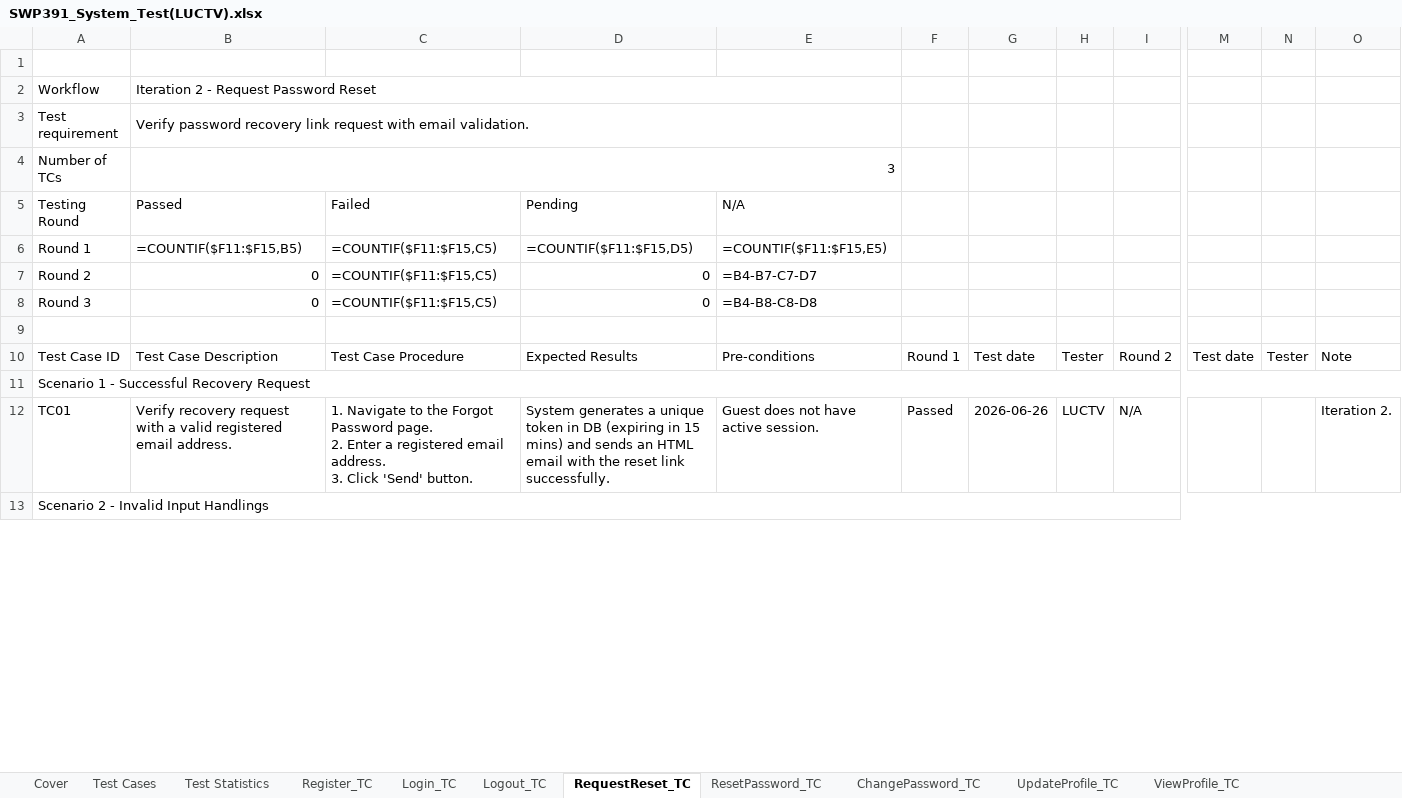
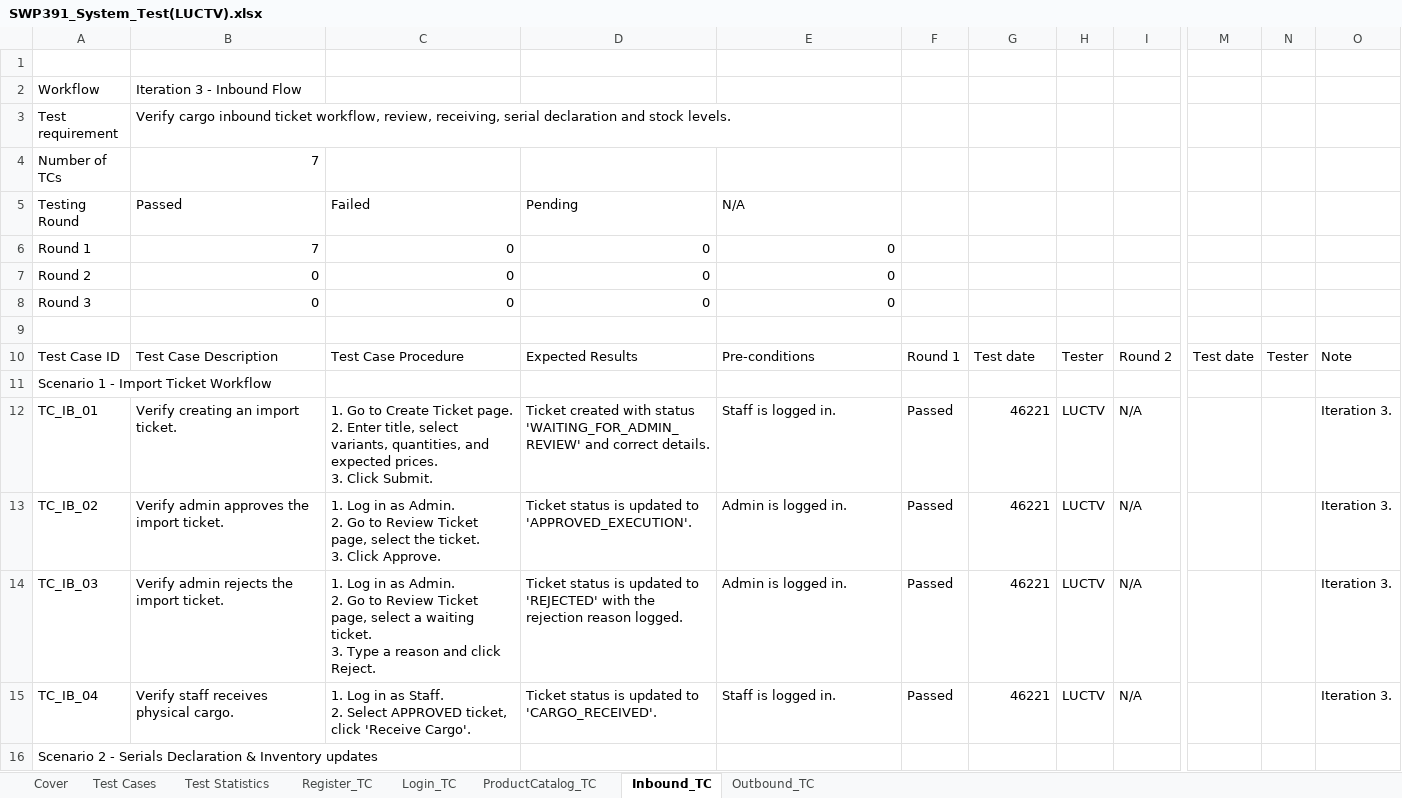
Before and after one commit to LeDangDuyw/SWP391, an Excel workbook: SWP391_System_Test(LUCTV).xlsx, sheet Inbound_TC, drawn as a sheet; only a part is shown, gaps mark what is left out; values as stored, in another font and other column widths than the file's, no cell formats; formulas without a stored value are shown as written; removed rows and columns are numbered as before the commit, all else as after; rows hold the shown columns only; ↵ is a line break in a cell; the diff covers the shown part only; the diff names each change by its address in the sheet, - before the commit and + after, or states it on an @@ line.

```diff
--- a/SWP391_System_Test(LUCTV).xlsx (sheet Inbound_TC)
+++ b/SWP391_System_Test(LUCTV).xlsx (sheet Inbound_TC)
-sheet tab: Logout_TC
+sheet tab: ProductCatalog_TC
-sheet tab: RequestReset_TC
+sheet tab: Inbound_TC
-sheet tab: ResetPassword_TC
+sheet tab: Outbound_TC
-sheet tab: ChangePassword_TC
-sheet tab: UpdateProfile_TC
-sheet tab: ViewProfile_TC
-B2: Iteration 2 - Request Password Reset
+B2: Iteration 3 - Inbound Flow
-B2:E2 merged
-B3: Verify password recovery link request with email validation.
+B3: Verify cargo inbound ticket workflow, review, receiving, serial declaration and stock levels.
-B3:E3 merged
-B4: 3
+B4: 7
-B4:E4 merged
-B6: =COUNTIF($F11:$F15,B5)
+B6: 7
-C6:C8: =COUNTIF($F11:$F15,C5)
+C6:C8: 0
-D6: =COUNTIF($F11:$F15,D5)
+D6: 0
-E6: =COUNTIF($F11:$F15,E5)
+E6: 0
-E7: =B4-B7-C7-D7
+E7: 0
-E8: =B4-B8-C8-D8
+E8: 0
-A11: Scenario 1 - Successful Recovery Request
+A11: Scenario 1 - Import Ticket Workflow
-A11:O11 merged
-A12: TC01
+A12: TC_IB_01
-B12: Verify recovery request with a valid registered email address.
+B12: Verify creating an import ticket.
-C12: 1. Navigate to the Forgot Password page. ↵ 2. Enter a registered email address. ↵ 3. Click 'Send' button.
+C12: 1. Go to Create Ticket page. ↵ 2. Enter title, select variants, quantities, and expected prices. ↵ 3. Click Submit.
-D12: System generates a unique token in DB (expiring in 15 mins) and sends an HTML email with the reset link successfully.
+D12: Ticket created with status 'WAITING_FOR_ADMIN_REVIEW' and correct details.
-E12: Guest does not have active session.
+E12: Staff is logged in.
-G12: 2026-06-26
+G12: 46221
-O12: Iteration 2.
+O12: Iteration 3.
+row 13: TC_IB_02 | Verify admin approves the import ticket. | 1. Log in as Admin. ↵ 2. Go to Review Ticket page, select the ticket. ↵ 3. Click Approve. | Ticket status is updated to 'APPROVED_EXECUTION'. | Admin is logged in. | Passed | 46221 | LUCTV | N/A |  |  | Iteration 3.
+row 14: TC_IB_03 | Verify admin rejects the import ticket. | 1. Log in as Admin. ↵ 2. Go to Review Ticket page, select a waiting ticket. ↵ 3. Type a reason and click Reject. | Ticket status is updated to 'REJECTED' with the rejection reason logged. | Admin is logged in. | Passed | 46221 | LUCTV | N/A |  |  | Iteration 3.
+row 15: TC_IB_04 | Verify staff receives physical cargo. | 1. Log in as Staff. ↵ 2. Select APPROVED ticket, click 'Receive Cargo'. | Ticket status is updated to 'CARGO_RECEIVED'. | Staff is logged in. | Passed | 46221 | LUCTV | N/A |  |  | Iteration 3.
-A16: Scenario 2 - Invalid Input Handlings
+A16: Scenario 2 - Serials Declaration & Inventory updates
-A13:O13 merged
```
Also changed, not shown: 1 added row and 14 edited cells elsewhere in this sheet, sheet Test Cases, sheet Test Statistics, sheet ProductCatalog_TC, sheet Outbound_TC, sheet Register_TC, sheet Login_TC, 1 more sheet, other sheet tabs, cell formats, 19 other files.
